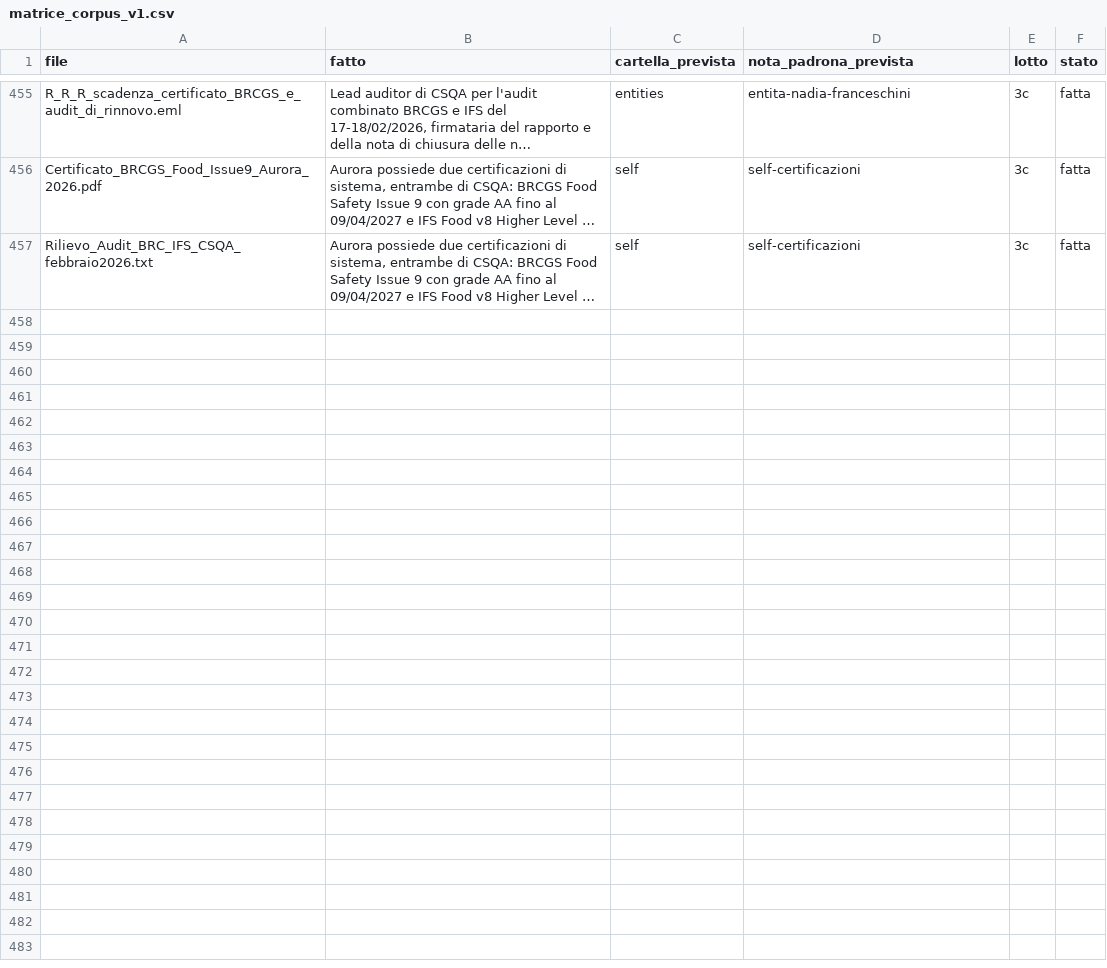
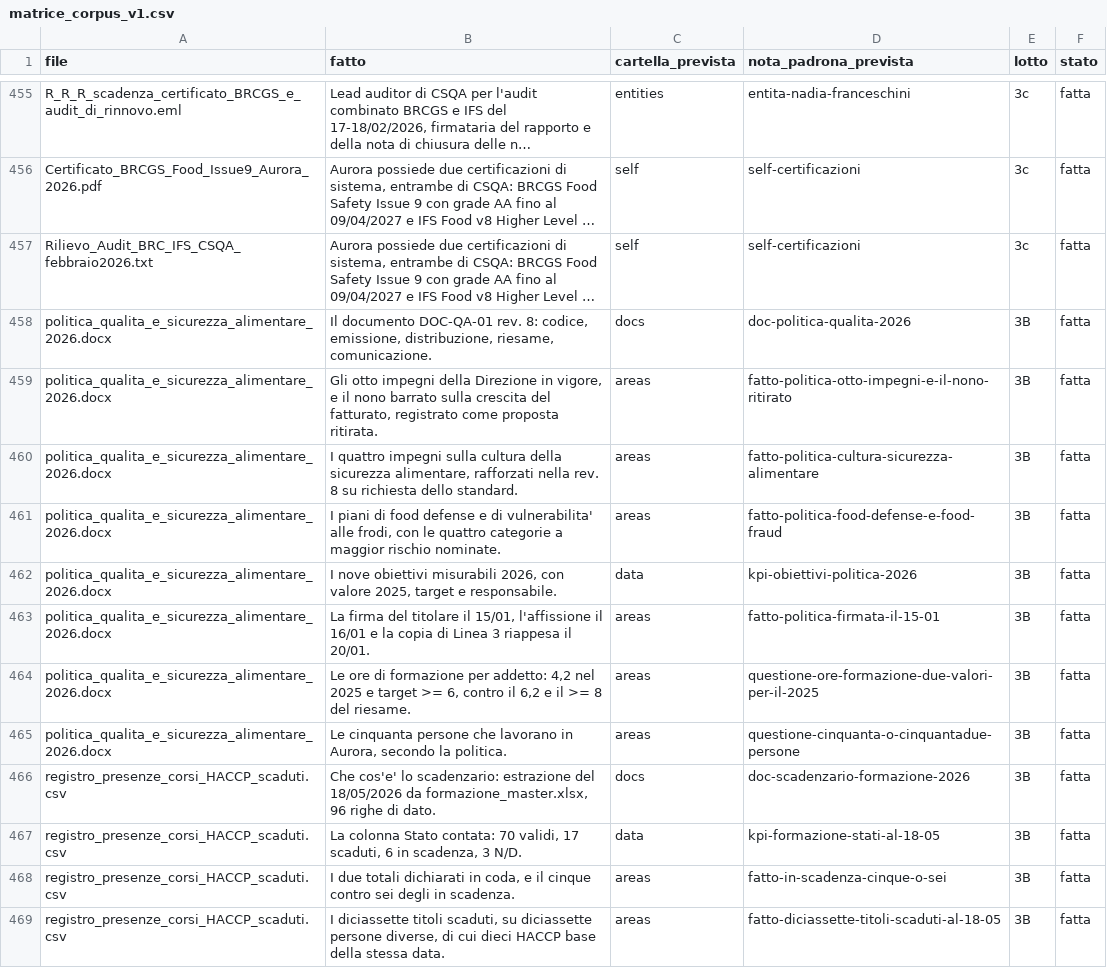
Before and after one commit to lorachristian-alt/aurora-company-brain, a CSV file: 06_operativo/matrice_corpus_v1.csv, drawn as a sheet; only a part is shown, gaps mark what is left out; long unchanged cells end in …; the diff covers the shown part only; the diff names each change by its address in the sheet, - before the commit and + after, or states it on an @@ line.

```diff
--- a/06_operativo/matrice_corpus_v1.csv
+++ b/06_operativo/matrice_corpus_v1.csv
+row 458: politica_qualita_e_sicurezza_alimentare_2026.docx | Il documento DOC-QA-01 rev. 8: codice, emissione, distribuzione, riesame, comunicazione. | docs | doc-politica-qualita-2026 | 3B | fatta
+row 459: politica_qualita_e_sicurezza_alimentare_2026.docx | Gli otto impegni della Direzione in vigore, e il nono barrato sulla crescita del fatturato, registrato come proposta ritirata. | areas | fatto-politica-otto-impegni-e-il-nono-ritirato | 3B | fatta
+row 460: politica_qualita_e_sicurezza_alimentare_2026.docx | I quattro impegni sulla cultura della sicurezza alimentare, rafforzati nella rev. 8 su richiesta dello standard. | areas | fatto-politica-cultura-sicurezza-alimentare | 3B | fatta
+row 461: politica_qualita_e_sicurezza_alimentare_2026.docx | I piani di food defense e di vulnerabilita' alle frodi, con le quattro categorie a maggior rischio nominate. | areas | fatto-politica-food-defense-e-food-fraud | 3B | fatta
+row 462: politica_qualita_e_sicurezza_alimentare_2026.docx | I nove obiettivi misurabili 2026, con valore 2025, target e responsabile. | data | kpi-obiettivi-politica-2026 | 3B | fatta
+row 463: politica_qualita_e_sicurezza_alimentare_2026.docx | La firma del titolare il 15/01, l'affissione il 16/01 e la copia di Linea 3 riappesa il 20/01. | areas | fatto-politica-firmata-il-15-01 | 3B | fatta
+row 464: politica_qualita_e_sicurezza_alimentare_2026.docx | Le ore di formazione per addetto: 4,2 nel 2025 e target >= 6, contro il 6,2 e il >= 8 del riesame. | areas | questione-ore-formazione-due-valori-per-il-2025 | 3B | fatta
+row 465: politica_qualita_e_sicurezza_alimentare_2026.docx | Le cinquanta persone che lavorano in Aurora, secondo la politica. | areas | questione-cinquanta-o-cinquantadue-persone | 3B | fatta
+row 466: registro_presenze_corsi_HACCP_scaduti.csv | Che cos'e' lo scadenzario: estrazione del 18/05/2026 da formazione_master.xlsx, 96 righe di dato. | docs | doc-scadenzario-formazione-2026 | 3B | fatta
+row 467: registro_presenze_corsi_HACCP_scaduti.csv | La colonna Stato contata: 70 validi, 17 scaduti, 6 in scadenza, 3 N/D. | data | kpi-formazione-stati-al-18-05 | 3B | fatta
+row 468: registro_presenze_corsi_HACCP_scaduti.csv | I due totali dichiarati in coda, e il cinque contro sei degli in scadenza. | areas | fatto-in-scadenza-cinque-o-sei | 3B | fatta
+row 469: registro_presenze_corsi_HACCP_scaduti.csv | I diciassette titoli scaduti, su diciassette persone diverse, di cui dieci HACCP base della stessa data. | areas | fatto-diciassette-titoli-scaduti-al-18-05 | 3B | fatta
```
Also changed, not shown: 11 added rows elsewhere in this file, 49 other files.
